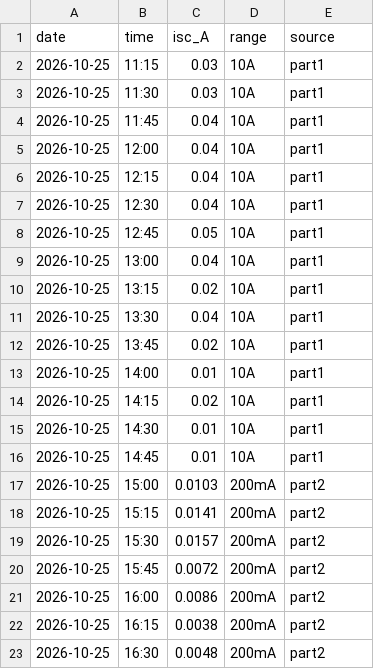
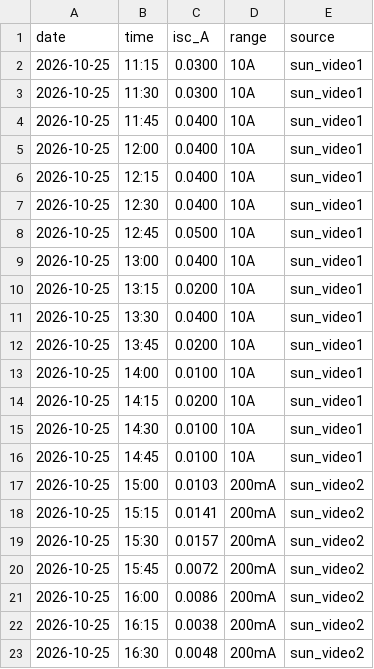
Before and after one commit to eniwmohamed-gif/desk-solar-pv-logging, a CSV file: data/2026-10-25_sun.csv, drawn as a sheet.

```diff
--- a/data/2026-10-25_sun.csv
+++ b/data/2026-10-25_sun.csv
@@ -1,23 +1,23 @@
 date,time,isc_A,range,source
-2026-10-25,11:15,0.03,10A,part1
-2026-10-25,11:30,0.03,10A,part1
-2026-10-25,11:45,0.04,10A,part1
-2026-10-25,12:00,0.04,10A,part1
-2026-10-25,12:15,0.04,10A,part1
-2026-10-25,12:30,0.04,10A,part1
-2026-10-25,12:45,0.05,10A,part1
-2026-10-25,13:00,0.04,10A,part1
-2026-10-25,13:15,0.02,10A,part1
-2026-10-25,13:30,0.04,10A,part1
-2026-10-25,13:45,0.02,10A,part1
-2026-10-25,14:00,0.01,10A,part1
-2026-10-25,14:15,0.02,10A,part1
-2026-10-25,14:30,0.01,10A,part1
-2026-10-25,14:45,0.01,10A,part1
-2026-10-25,15:00,0.0103,200mA,part2
-2026-10-25,15:15,0.0141,200mA,part2
-2026-10-25,15:30,0.0157,200mA,part2
-2026-10-25,15:45,0.0072,200mA,part2
-2026-10-25,16:00,0.0086,200mA,part2
-2026-10-25,16:15,0.0038,200mA,part2
-2026-10-25,16:30,0.0048,200mA,part2
+2026-10-25,11:15,0.0300,10A,sun_video1
+2026-10-25,11:30,0.0300,10A,sun_video1
+2026-10-25,11:45,0.0400,10A,sun_video1
+2026-10-25,12:00,0.0400,10A,sun_video1
+2026-10-25,12:15,0.0400,10A,sun_video1
+2026-10-25,12:30,0.0400,10A,sun_video1
+2026-10-25,12:45,0.0500,10A,sun_video1
+2026-10-25,13:00,0.0400,10A,sun_video1
+2026-10-25,13:15,0.0200,10A,sun_video1
+2026-10-25,13:30,0.0400,10A,sun_video1
+2026-10-25,13:45,0.0200,10A,sun_video1
+2026-10-25,14:00,0.0100,10A,sun_video1
+2026-10-25,14:15,0.0200,10A,sun_video1
+2026-10-25,14:30,0.0100,10A,sun_video1
+2026-10-25,14:45,0.0100,10A,sun_video1
+2026-10-25,15:00,0.0103,200mA,sun_video2
+2026-10-25,15:15,0.0141,200mA,sun_video2
+2026-10-25,15:30,0.0157,200mA,sun_video2
+2026-10-25,15:45,0.0072,200mA,sun_video2
+2026-10-25,16:00,0.0086,200mA,sun_video2
+2026-10-25,16:15,0.0038,200mA,sun_video2
+2026-10-25,16:30,0.0048,200mA,sun_video2
```
Also changed, not shown: data/2026-10-26_mon.csv, data/2026-10-27_tue.csv, 2 other files.
